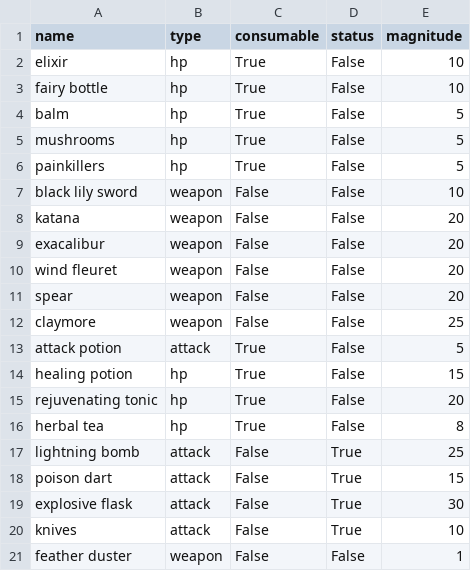
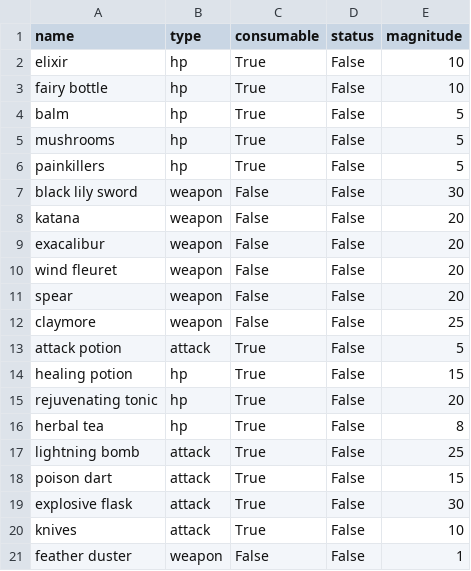
Before and after one commit to nyjc-computing/j1-summary-project, a CSV file: content/items.csv, drawn as a sheet.

```diff
--- a/content/items.csv
+++ b/content/items.csv
@@ -6,3 +6,3 @@ mushrooms, hp, True, False, 5
 painkillers, hp, True, False, 5
-black lily sword, weapon, False, False, 10
+black lily sword, weapon, False, False, 30
 katana, weapon, False, False, 20
@@ -16,6 +16,6 @@ rejuvenating tonic, hp, True, False, 20
 herbal tea, hp, True, False, 8
-lightning bomb, attack, False, True, 25
-poison dart, attack, False, True, 15
-explosive flask, attack, False, True, 30
-knives, attack, False, True, 10
+lightning bomb, attack, True, False, 25
+poison dart, attack, True, False, 15
+explosive flask, attack, True, False, 30
+knives, attack, True, False, 10
 feather duster, weapon, False, False, 1
```
Also changed, not shown: 7 other files.
